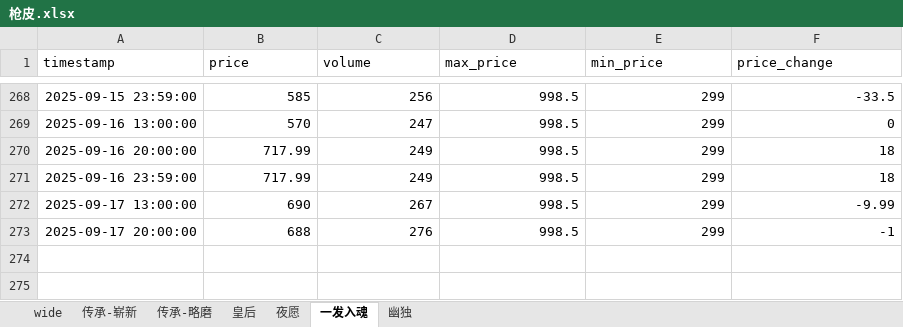
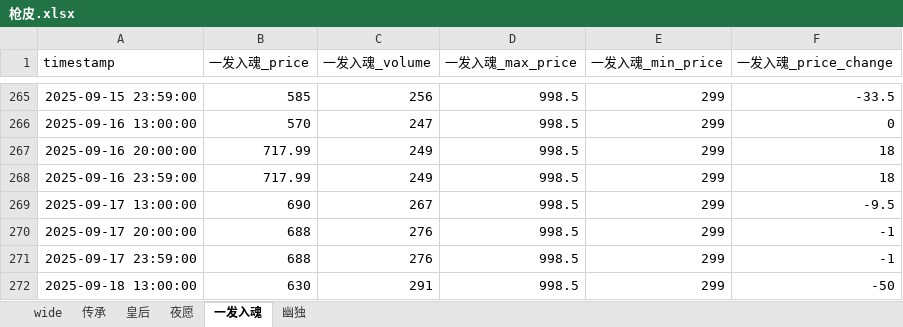
Before and after one commit to tolihi/cs2_autotrade, an Excel workbook: 枪皮.xlsx, sheet 一发入魂, drawn as a sheet; only a part is shown, gaps mark what is left out; values as stored, in another font and other column widths than the file's, no borders; addresses are those after the commit; the diff covers the shown part only; the diff names each change by its address in the sheet, - before the commit and + after, or states it on an @@ line.

```diff
--- a/枪皮.xlsx (sheet 一发入魂)
+++ b/枪皮.xlsx (sheet 一发入魂)
-sheet tab: 传承-崭新
+sheet tab: 传承
-sheet tab: 传承-略磨
-B1: price
+B1: 一发入魂_price
-C1: volume
+C1: 一发入魂_volume
-D1: max_price
+D1: 一发入魂_max_price
-E1: min_price
+E1: 一发入魂_min_price
-F1: price_change
+F1: 一发入魂_price_change
-F269 (一发入魂_price_change): -9.99
+F269 (一发入魂_price_change): -9.5
+row 271: 2025-09-17 23:59:00 | 688 | 276 | 998.5 | 299 | -1
+row 272: 2025-09-18 13:00:00 | 630 | 291 | 998.5 | 299 | -50
```
Also changed, not shown: 3 removed rows and 96 edited cells elsewhere in this sheet, sheet 夜愿, sheet 传承, sheet 皇后, sheet 幽独, 2 other files.
